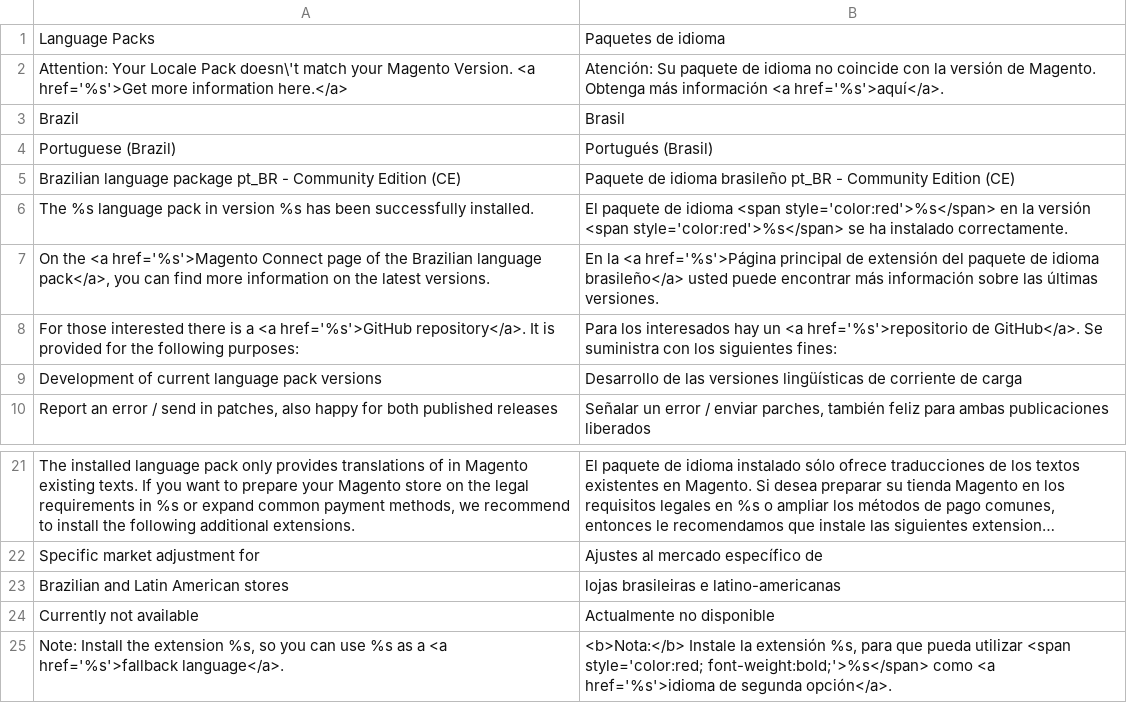
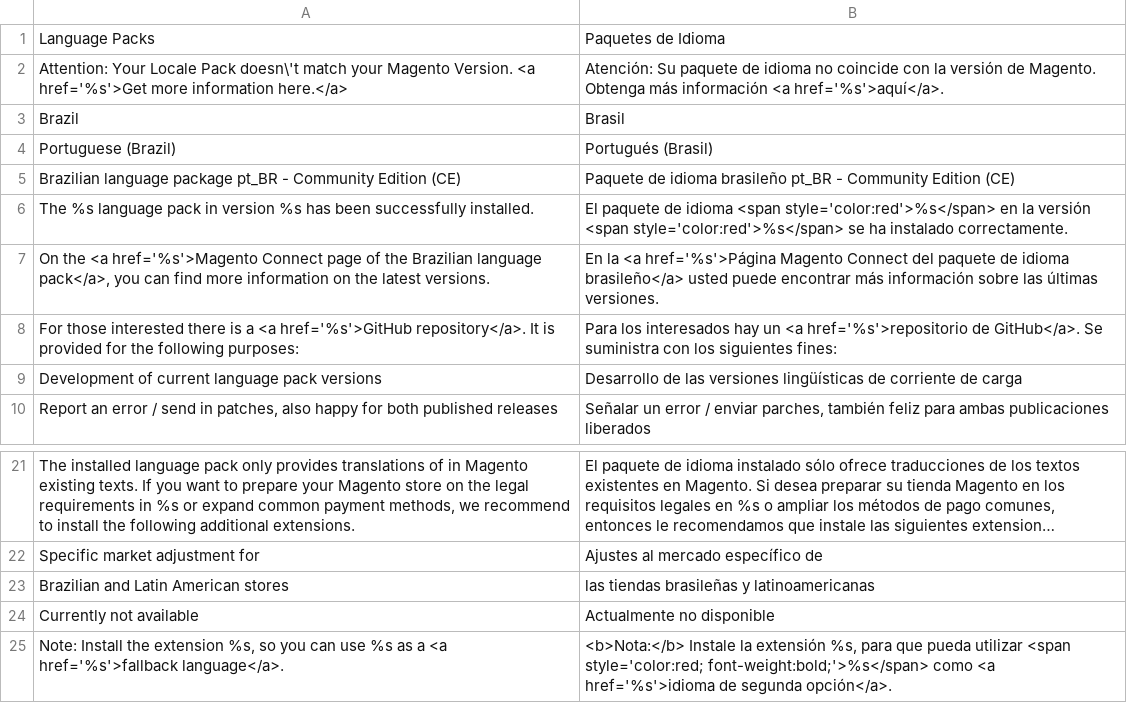
Before and after one commit to MaWoScha/German_LocalePack_pt_BR, a CSV file: app/locale/es_ES/German_LocaleBr.csv, drawn as a sheet; only a part is shown, gaps mark what is left out; long unchanged cells end in ….

```diff
--- a/app/locale/es_ES/German_LocaleBr.csv
+++ b/app/locale/es_ES/German_LocaleBr.csv
@@ -1,2 +1,2 @@
-"Language Packs","Paquetes de idioma"
+"Language Packs","Paquetes de Idioma"
 "Attention: Your Locale Pack doesn\'t match your Magento Version. <a href='%s'>Get more information here.</a>","Atención: Su paquete de idioma no coincide con la versión de Magento. Obtenga más información <a href='%s'>aquí</a>."
@@ -6,3 +6,3 @@
 "The %s language pack in version %s has been successfully installed.","El paquete de idioma <span style='color:red'>%s</span> en la versión <span style='color:red'>%s</span> se ha instalado correctamente."
-"On the <a href='%s'>Magento Connect page of the Brazilian language pack</a>, you can find more information on the latest versions.","En la <a href='%s'>Página principal de extensión del paquete de idioma brasileño</a> usted puede encontrar más información sobre las últimas versiones."
+"On the <a href='%s'>Magento Connect page of the Brazilian language pack</a>, you can find more information on the latest versions.","En la <a href='%s'>Página Magento Connect del paquete de idioma brasileño</a> usted puede encontrar más información sobre las últimas versiones."
 "For those interested there is a <a href='%s'>GitHub repository</a>. It is provided for the following purposes:","Para los interesados hay un <a href='%s'>repositorio de GitHub</a>. Se suministra con los siguientes fines:"
@@ -22,3 +22,3 @@
 "Specific market adjustment for","Ajustes al mercado específico de"
-"Brazilian and Latin American stores","lojas brasileiras e latino-americanas"
+"Brazilian and Latin American stores","las tiendas brasileñas y latinoamericanas"
 "Currently not available","Actualmente no disponible"
```
Also changed, not shown: app/locale/de_DE/German_LocaleBr.csv, app/locale/fr_FR/German_LocaleBr.csv, 5 other files.
